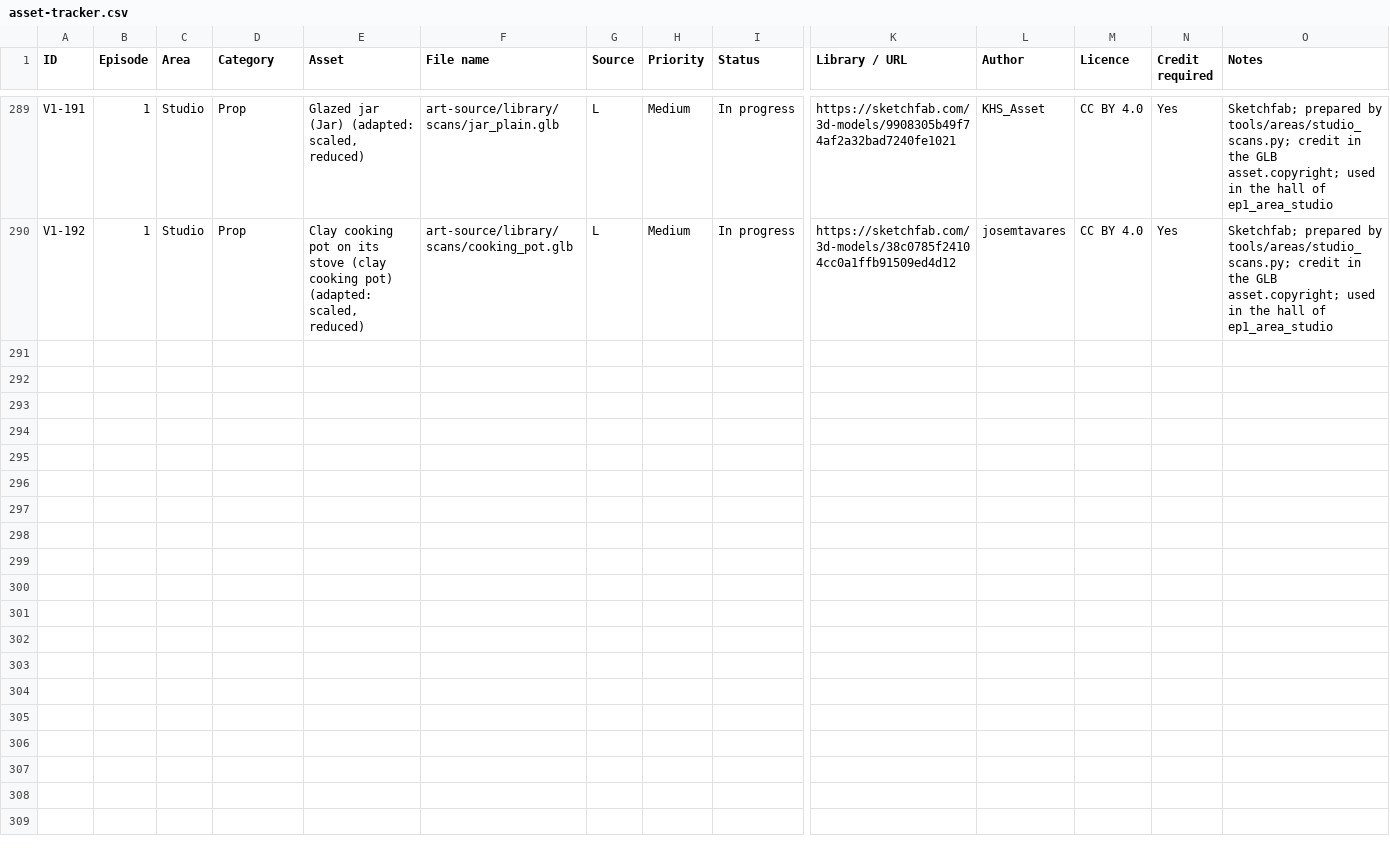
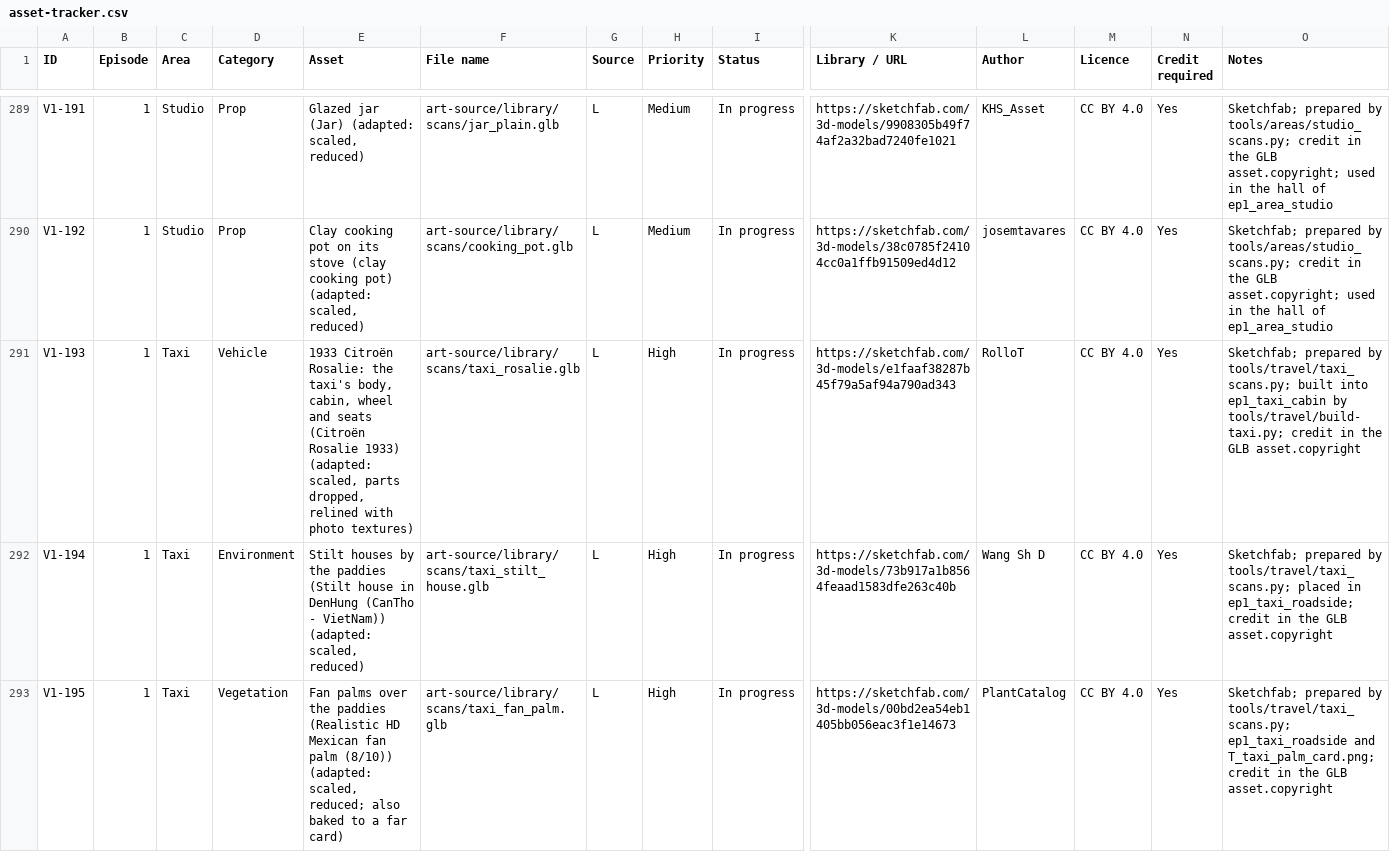
Before and after one commit to RithyBondeth/The-Unbroken-Debt, a CSV file: docs/production/asset-tracker.csv, drawn as a sheet; only a part is shown, gaps mark what is left out; rows hold the shown columns only; the diff covers the shown part only; the diff names each change by its address in the sheet, - before the commit and + after, or states it on an @@ line.

```diff
--- a/docs/production/asset-tracker.csv
+++ b/docs/production/asset-tracker.csv
+row 291: V1-193 | 1 | Taxi | Vehicle | 1933 Citroën Rosalie: the taxi's body, cabin, wheel and seats (Citroën Rosalie 1933) (adapted: scaled, parts dropped, relined with photo textures) | art-source/library/scans/taxi_rosalie.glb | L | High | In progress | https://sketchfab.com/3d-models/e1faaf38287b45f79a5af94a790ad343 | RolloT | CC BY 4.0 | Yes | Sketchfab; prepared by tools/travel/taxi_scans.py; built into ep1_taxi_cabin by tools/travel/build-taxi.py; credit in the GLB asset.copyright
+row 292: V1-194 | 1 | Taxi | Environment | Stilt houses by the paddies (Stilt house in DenHung (CanTho - VietNam)) (adapted: scaled, reduced) | art-source/library/scans/taxi_stilt_house.glb | L | High | In progress | https://sketchfab.com/3d-models/73b917a1b8564feaad1583dfe263c40b | Wang Sh D | CC BY 4.0 | Yes | Sketchfab; prepared by tools/travel/taxi_scans.py; placed in ep1_taxi_roadside; credit in the GLB asset.copyright
+row 293: V1-195 | 1 | Taxi | Vegetation | Fan palms over the paddies (Realistic HD Mexican fan palm (8/10)) (adapted: scaled, reduced; also baked to a far card) | art-source/library/scans/taxi_fan_palm.glb | L | High | In progress | https://sketchfab.com/3d-models/00bd2ea54eb1405bb056eac3f1e14673 | PlantCatalog | CC BY 4.0 | Yes | Sketchfab; prepared by tools/travel/taxi_scans.py; ep1_taxi_roadside and T_taxi_palm_card.png; credit in the GLB asset.copyright
```
Also changed, not shown: 6 added rows elsewhere in this file, 35 other files.
